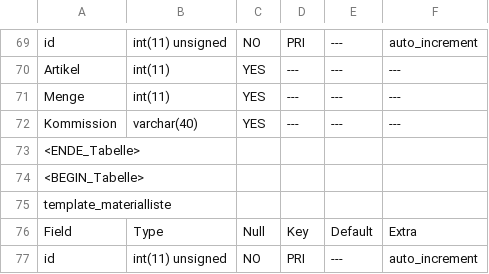
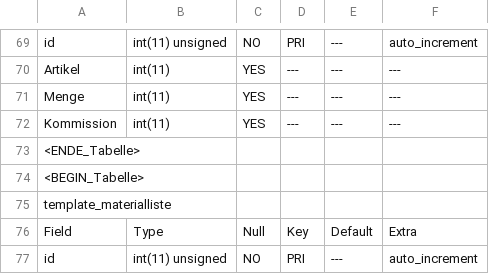
Before and after one commit to 15831944/CBrain, a CSV file: backup_teblestrukture.csv, drawn as a sheet; only a part is shown, gaps mark what is left out; the diff covers the shown part only.

```diff
--- a/backup_teblestrukture.csv
+++ b/backup_teblestrukture.csv
@@ -71,3 +71,3 @@ Artikel	int(11)	YES	---	---	---
 Menge	int(11)	YES	---	---	---	
-Kommission	varchar(40)	YES	---	---	---	
+Kommission	int(11)	YES	---	---	---	
 <ENDE_Tabelle>
```
Also changed, not shown: 10 edited cells elsewhere in this file, 8 other files.
